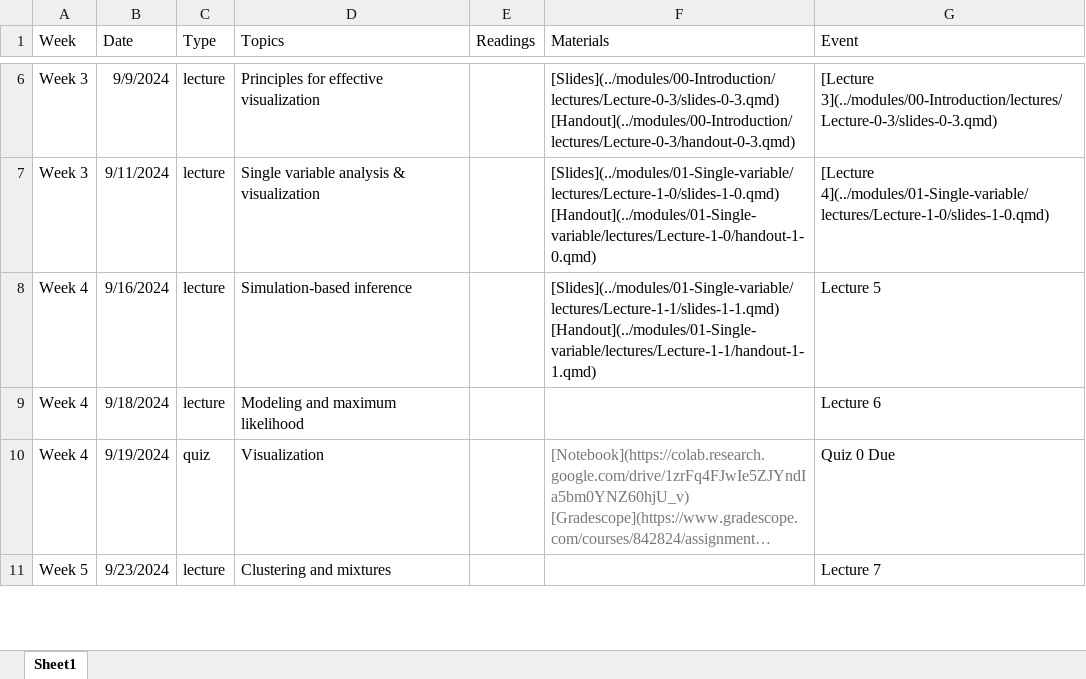
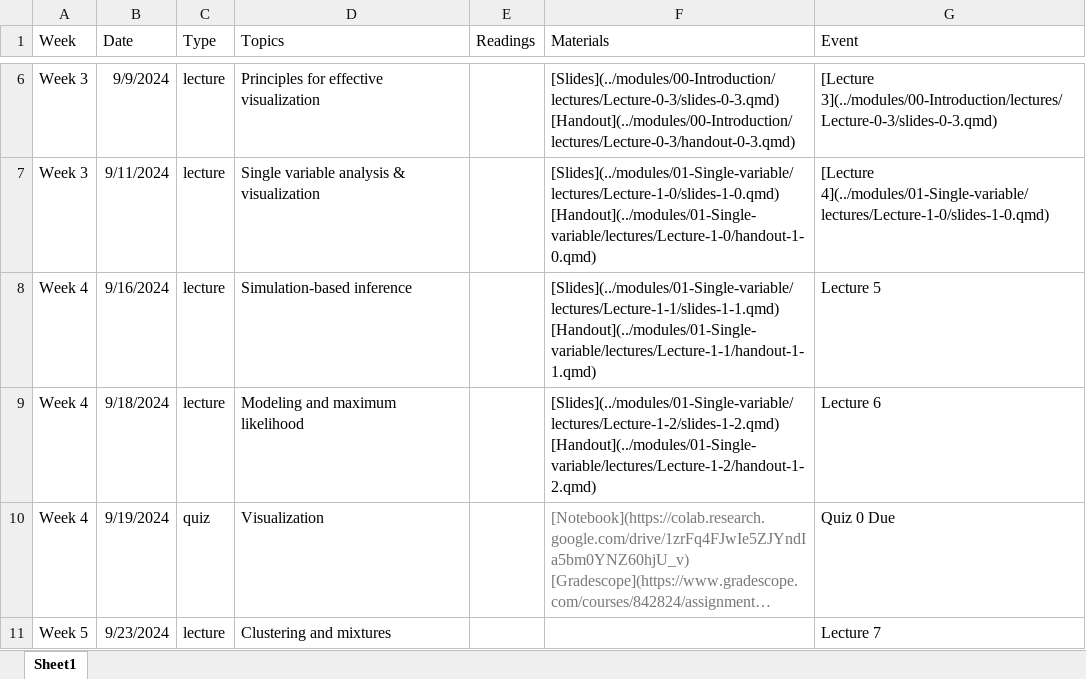
Before and after one commit to gabehope/DataViz, an Excel workbook: calendar/Calendar.xlsx, sheet Sheet1, drawn as a sheet; only a part is shown, gaps mark what is left out; long unchanged cells end in …; values as stored, in another font and other column widths than the file's, no borders; the diff names each change by its address in the sheet, - before the commit and + after, or states it on an @@ line.

Commit message:
Lecture 6

```diff
--- a/calendar/Calendar.xlsx (sheet Sheet1)
+++ b/calendar/Calendar.xlsx (sheet Sheet1)
-F9 (Materials): (empty)
+F9 (Materials): [Slides](../modules/01-Single-variable/lectures/Lecture-1-2/slides-1-2.qmd) [Handout](../modules/01-Single-variable/lectures/Lecture-1-2/handout-1-2.qmd)
```
Also changed, not shown: 17 other files.
